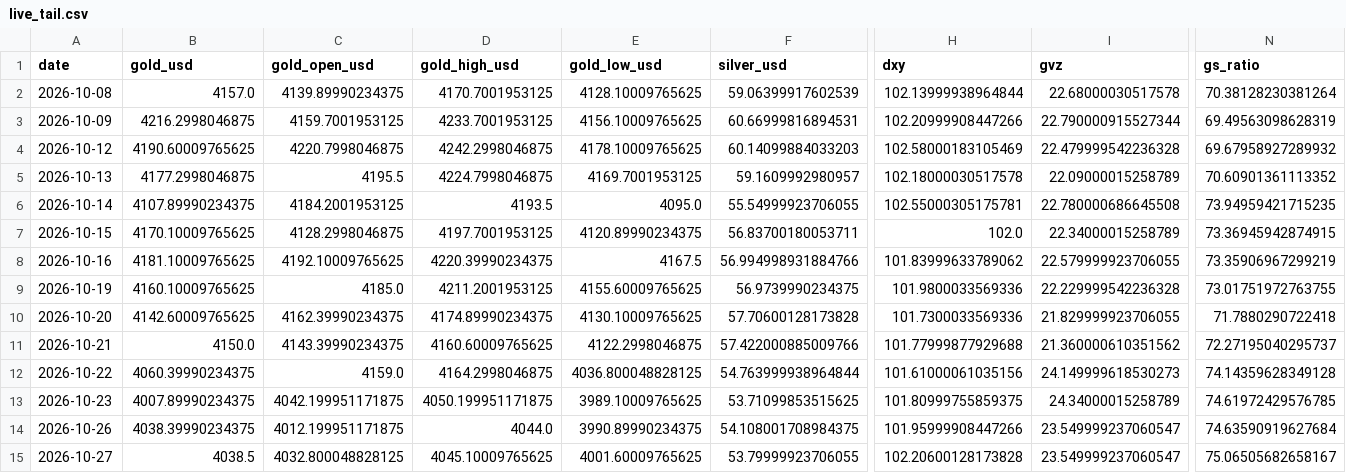
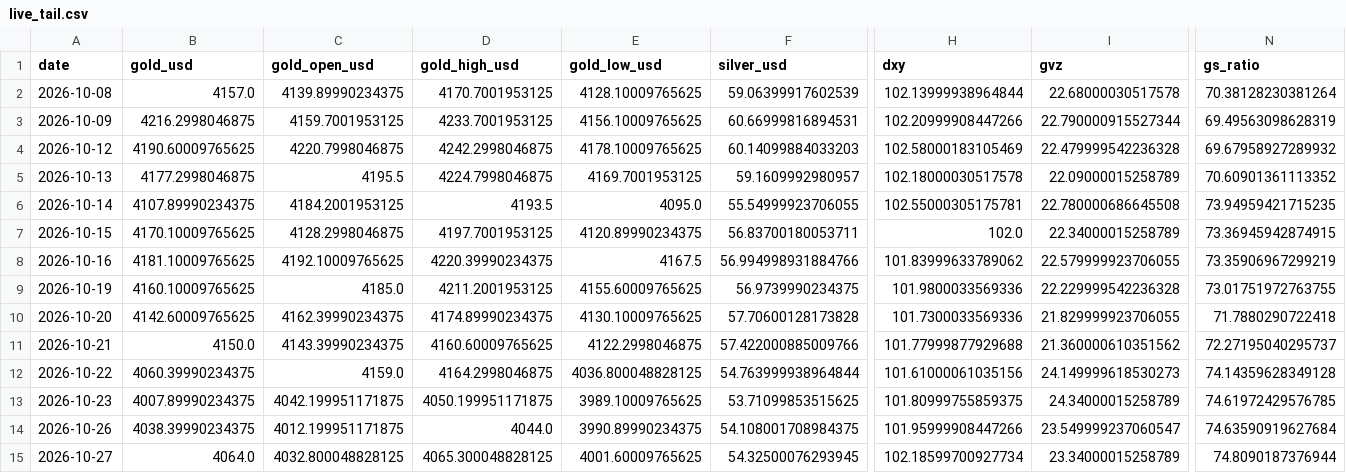
Before and after one commit to abhayv7272/ms-gold-algo, a CSV file: data/algo/live_tail.csv, drawn as a sheet; only a part is shown, gaps mark what is left out; the diff names each change by its address in the sheet, - before the commit and + after, or states it on an @@ line.

```diff
--- a/data/algo/live_tail.csv
+++ b/data/algo/live_tail.csv
-B15 (gold_usd): 4038.5
+B15 (gold_usd): 4064.0
-D15 (gold_high_usd): 4045.10009765625
+D15 (gold_high_usd): 4065.300048828125
-F15 (silver_usd): 53.79999923706055
+F15 (silver_usd): 54.32500076293945
-H15 (dxy): 102.20600128173828
+H15 (dxy): 102.18599700927734
-I15 (gvz): 23.549999237060547
+I15 (gvz): 23.34000015258789
-N15 (gs_ratio): 75.06505682658167
+N15 (gs_ratio): 74.8090187376944
```
Also changed, not shown: data/algo/health_log.csv, 2 other files.
